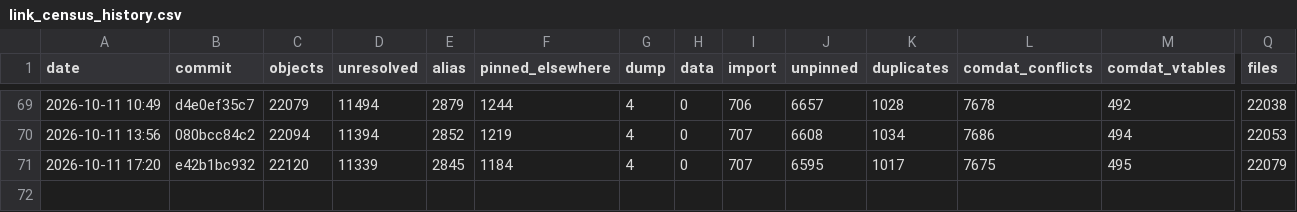
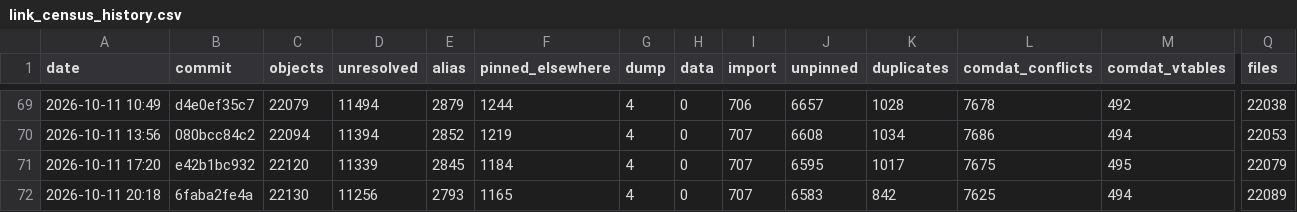
Before and after one commit to AA-plus/Open-BFME-2, a CSV file: reverse/link_census_history.csv, drawn as a sheet; only a part is shown, gaps mark what is left out; rows hold the shown columns only; the diff names each change by its address in the sheet, - before the commit and + after, or states it on an @@ line.

Commit message:
link_census: census 2026-10-11 20:51:03 UTC at 6faba2fe4a216a48ad2922fe58a2970bbc101b89
Census command: python3 tools/link_census.py --build --history

```diff
--- a/reverse/link_census_history.csv
+++ b/reverse/link_census_history.csv
+row 72: 2026-10-11 20:18 | 6faba2fe4a | 22130 | 11256 | 2793 | 1165 | 4 | 0 | 707 | 6583 | 842 | 7625 | 494 | 22089
```
Also changed, not shown: 1 other file.
